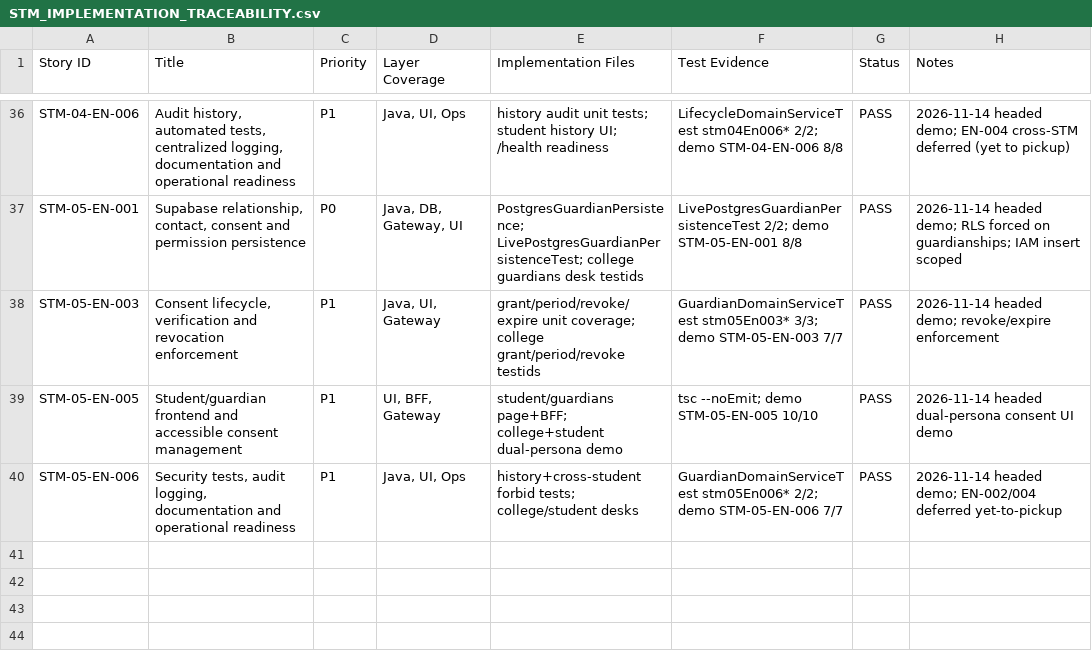
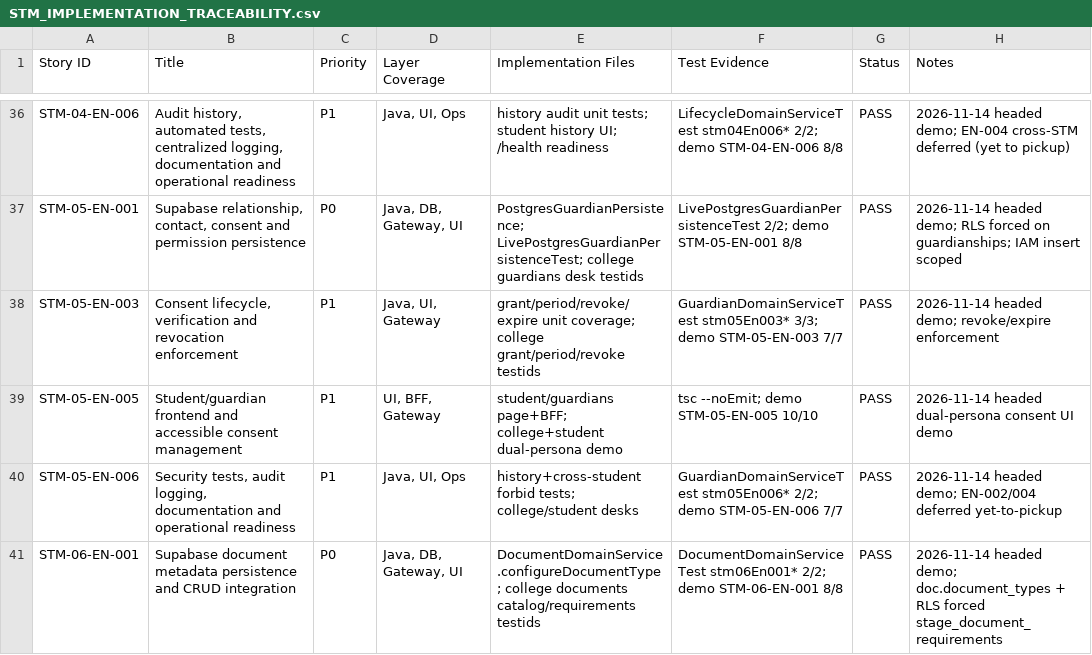
Before and after one commit to campxsync/CampXSync_V2.0, a CSV file: docs/reports/STM_IMPLEMENTATION_TRACEABILITY.csv, drawn as a sheet; only a part is shown, gaps mark what is left out; the diff names each change by its address in the sheet, - before the commit and + after, or states it on an @@ line.

```diff
--- a/docs/reports/STM_IMPLEMENTATION_TRACEABILITY.csv
+++ b/docs/reports/STM_IMPLEMENTATION_TRACEABILITY.csv
+row 41: STM-06-EN-001 | Supabase document metadata persistence and CRUD integration | P0 | Java, DB, Gateway, UI | DocumentDomainService.configureDocumentType; college documents catalog/requirements testids | DocumentDomainServiceTest stm06En001* 2/2; demo STM-06-EN-001 8/8 | PASS | 2026-11-14 headed demo; doc.document_types + RLS forced stage_document_requirements
```
Also changed, not shown: docs/user-stories/CampXSync_STM-03_to_STM-10_Implementation_Backlog_RBAC_Validated.csv, 16 other files.
